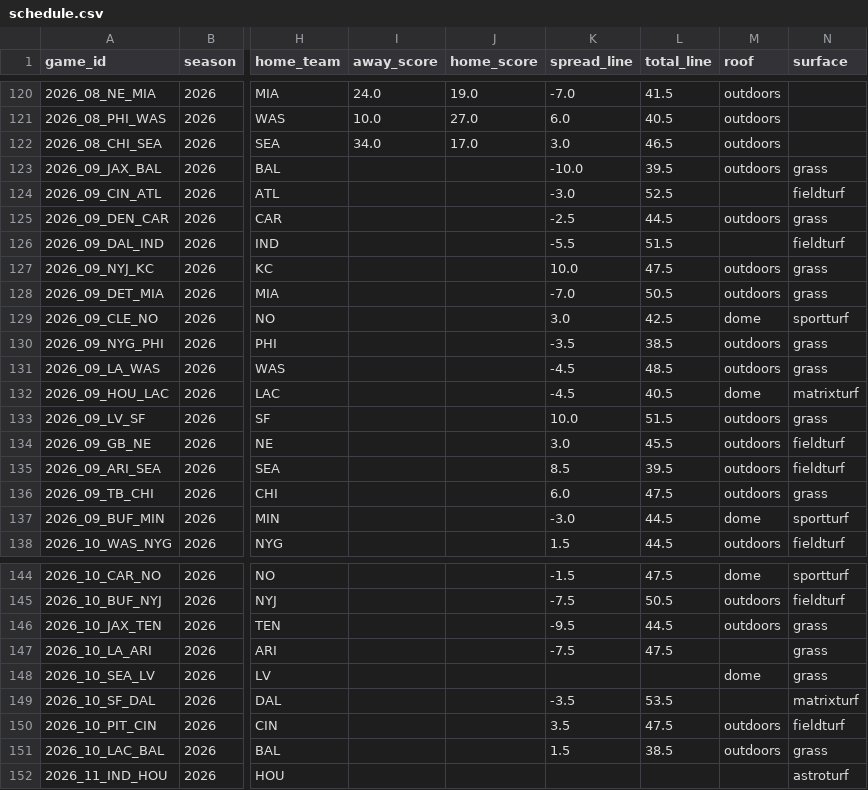
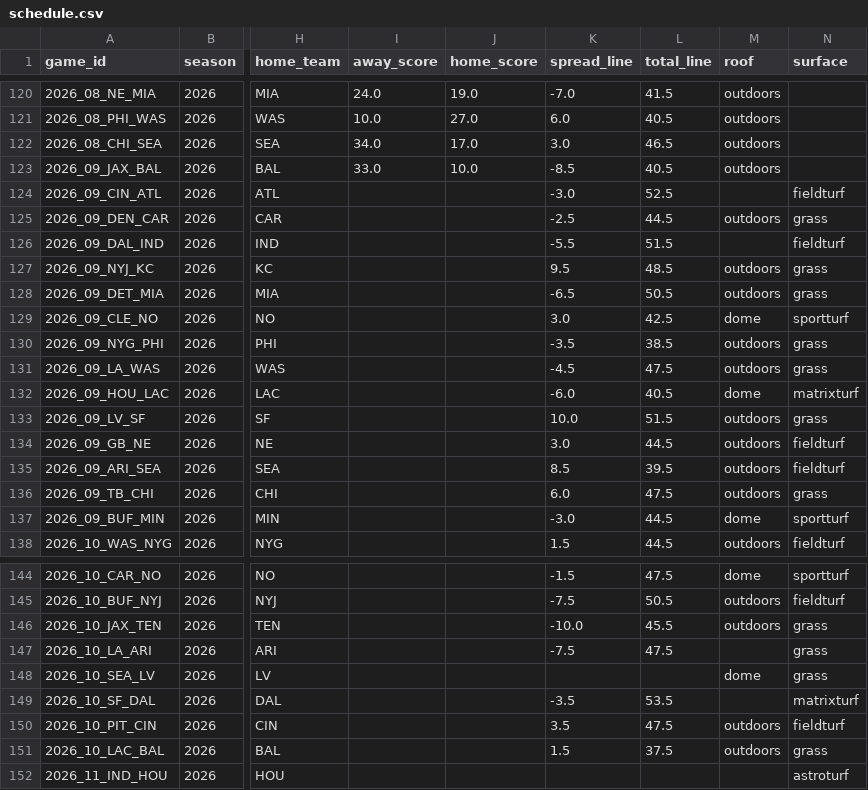
Before and after one commit to p5bf67tn9k-web/nfl-data-pipeline, a CSV file: exports/schedule.csv, drawn as a sheet; only a part is shown, gaps mark what is left out; the diff names each change by its address in the sheet, - before the commit and + after, or states it on an @@ line.

```diff
--- a/exports/schedule.csv
+++ b/exports/schedule.csv
-I123 (away_score): (empty)
+I123 (away_score): 33.0
-J123 (home_score): (empty)
+J123 (home_score): 10.0
-K123 (spread_line): -10.0
+K123 (spread_line): -8.5
-L123 (total_line): 39.5
+L123 (total_line): 40.5
-N123 (surface): grass
+N123 (surface): (empty)
-K127 (spread_line): 10.0
+K127 (spread_line): 9.5
-L127 (total_line): 47.5
+L127 (total_line): 48.5
-K128 (spread_line): -7.0
+K128 (spread_line): -6.5
-L131 (total_line): 48.5
+L131 (total_line): 47.5
-K132 (spread_line): -4.5
+K132 (spread_line): -6.0
-L134 (total_line): 45.5
+L134 (total_line): 44.5
-K146 (spread_line): -9.5
+K146 (spread_line): -10.0
-L146 (total_line): 44.5
+L146 (total_line): 45.5
-L151 (total_line): 38.5
+L151 (total_line): 37.5
```
Also changed, not shown: exports/game_odds.csv, exports/injuries.csv, 2 other files.
